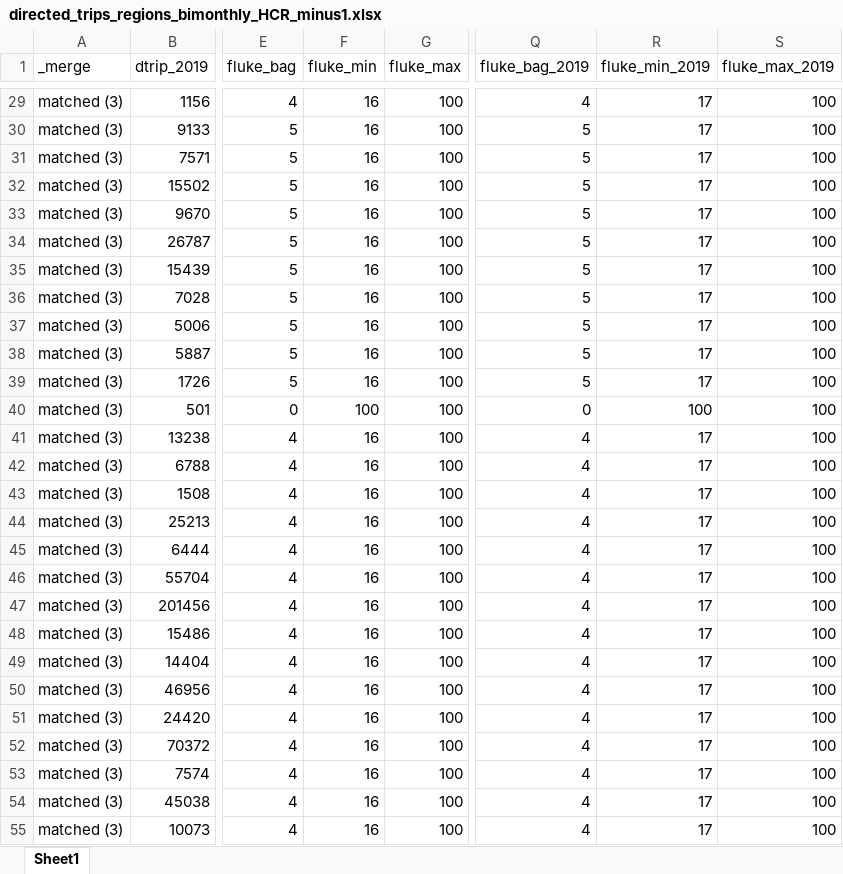
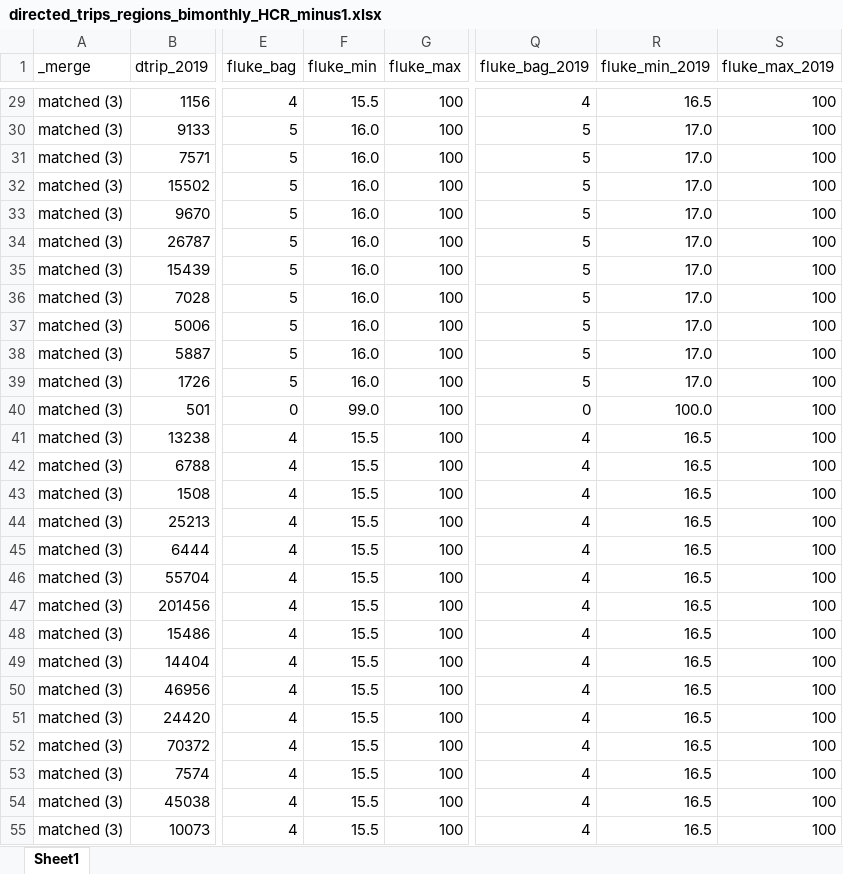
Before and after one commit to acarrharris/Rec.-deman-modelling, an Excel workbook: directed_trips_regions_bimonthly_HCR_minus1.xlsx, sheet Sheet1, drawn as a sheet; only a part is shown, gaps mark what is left out; values as stored, in another font and other column widths than the file's, no borders; the diff covers the shown part only; the diff names each change by its address in the sheet, - before the commit and + after, or states it on an @@ line.

```diff
--- a/directed_trips_regions_bimonthly_HCR_minus1.xlsx (sheet Sheet1)
+++ b/directed_trips_regions_bimonthly_HCR_minus1.xlsx (sheet Sheet1)
-F29 (fluke_min): 16
+F29 (fluke_min): 15.5
-R29 (fluke_min_2019): 17
+R29 (fluke_min_2019): 16.5
-F30:F39 (fluke_min): 16
+F30:F39 (fluke_min): 16.0
-R30:R39 (fluke_min_2019): 17
+R30:R39 (fluke_min_2019): 17.0
-F40 (fluke_min): 100
+F40 (fluke_min): 99.0
-R40 (fluke_min_2019): 100
+R40 (fluke_min_2019): 100.0
-F41:F55 (fluke_min): 16
+F41:F55 (fluke_min): 15.5
-R41:R55 (fluke_min_2019): 17
+R41:R55 (fluke_min_2019): 16.5
```
Also changed, not shown: 192 edited cells elsewhere in this sheet, predicted_catch_CT.xlsx, predicted_catch_MA.xlsx, 19 other files.
